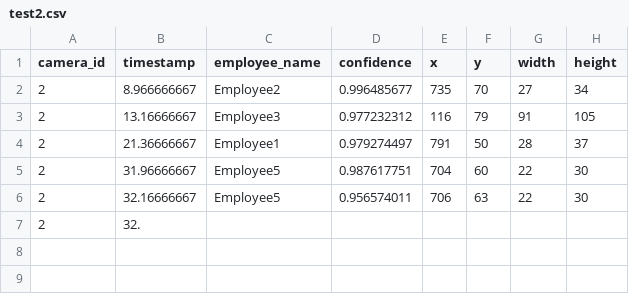
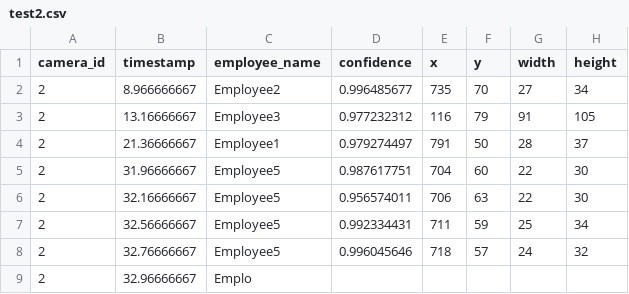
Before and after one commit to DataDynam/vision-based-attendance-system, a CSV file: Attendance_Logic_Module/test2.csv, drawn as a sheet.

```diff
--- a/Attendance_Logic_Module/test2.csv
+++ b/Attendance_Logic_Module/test2.csv
@@ -6,2 +6,4 @@ camera_id,timestamp,employee_name,confidence,x,y,width,height
 2,32.16666667,Employee5,0.956574011,706,63,22,30
-2,32.
+2,32.56666667,Employee5,0.992334431,711,59,25,34
+2,32.76666667,Employee5,0.996045646,718,57,24,32
+2,32.96666667,Emplo
```
